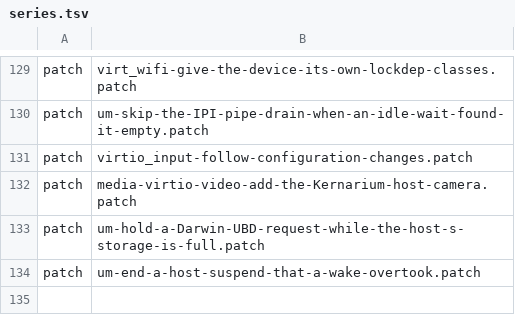
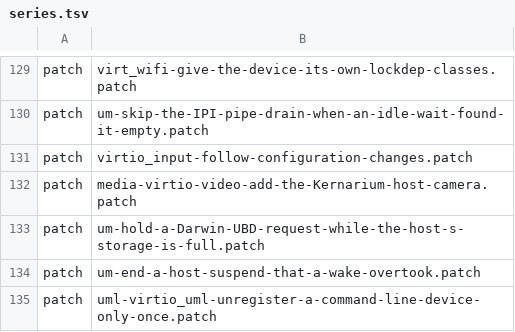
Before and after one commit to 22f/kernarium, a TSV file: kernel/common/patches/series.tsv, drawn as a sheet; only a part is shown, gaps mark what is left out; the diff names each change by its address in the sheet, - before the commit and + after, or states it on an @@ line.

```diff
--- a/kernel/common/patches/series.tsv
+++ b/kernel/common/patches/series.tsv
+row 135: patch | uml-virtio_uml-unregister-a-command-line-device-only-once.patch
```
Also changed, not shown: 5 other files.
